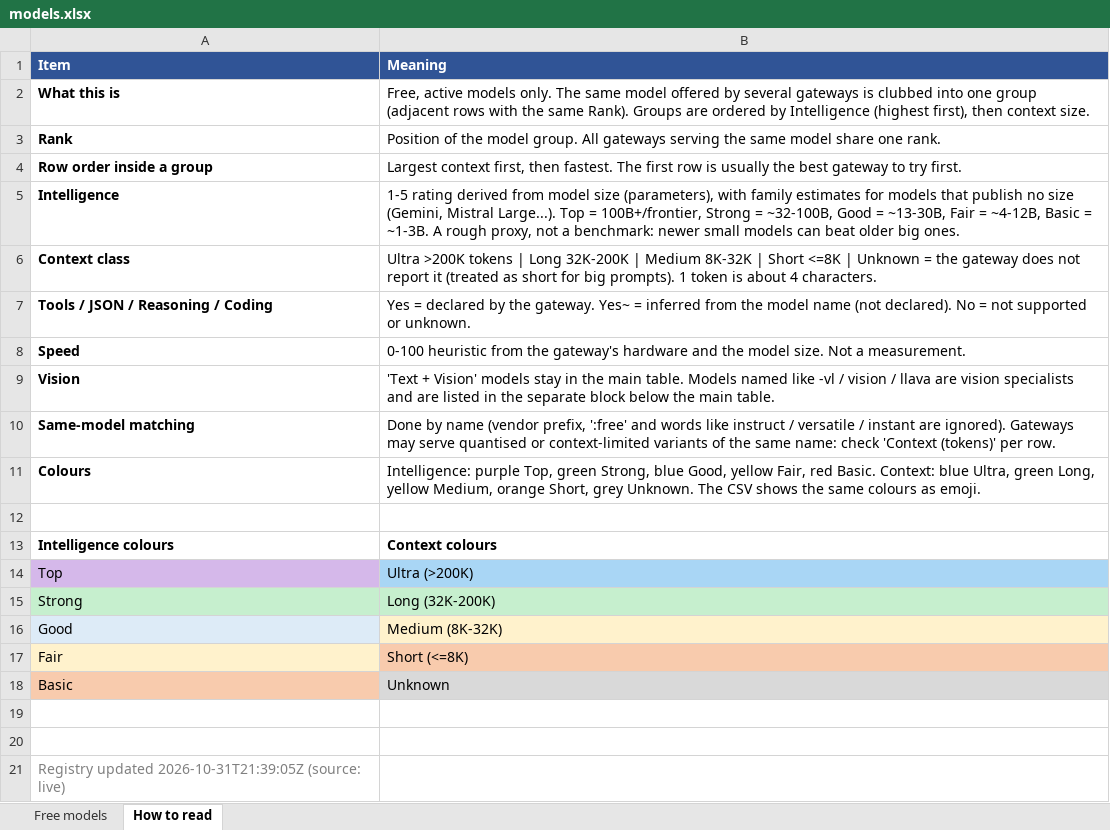
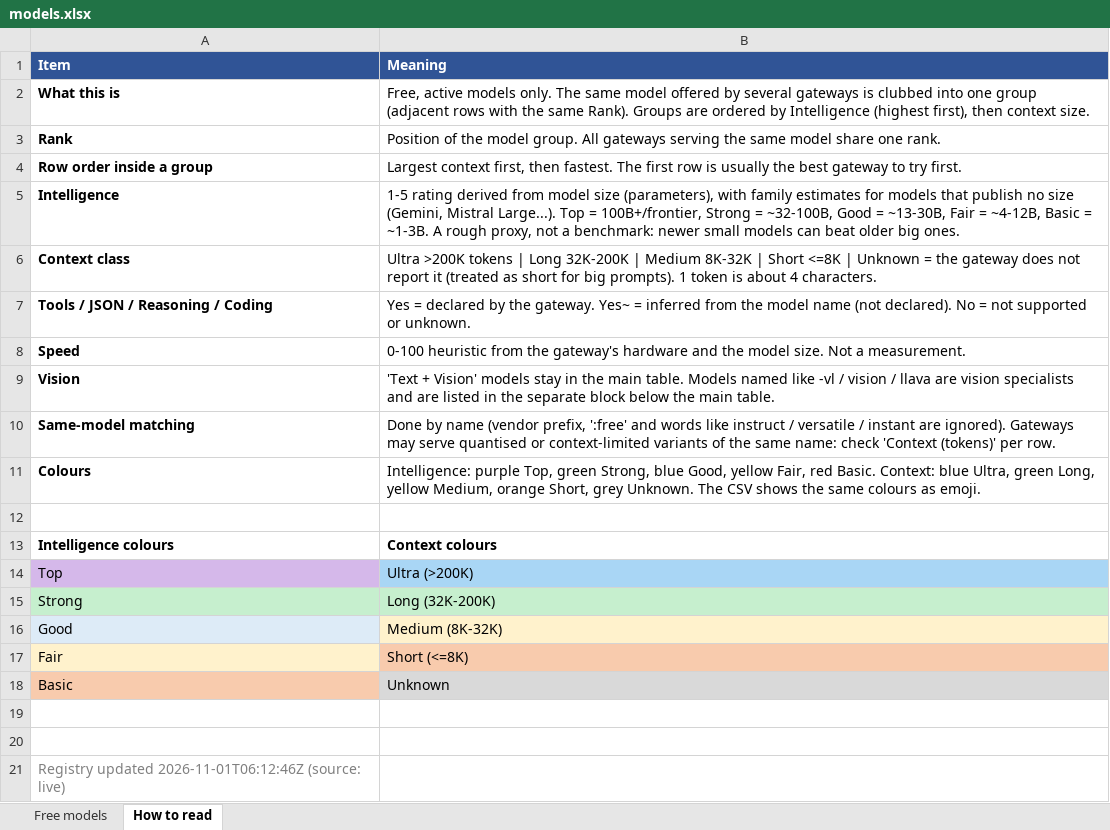
Before and after one commit to CustomsColab/Free_Dynamic_LLM_Gateway, an Excel workbook: registry/models.xlsx, sheet How to read, drawn as a sheet; values as stored, in another font and other column widths than the file's, no borders; the diff names each change by its address in the sheet, - before the commit and + after, or states it on an @@ line.

```diff
--- a/registry/models.xlsx (sheet How to read)
+++ b/registry/models.xlsx (sheet How to read)
-A21 (Item): Registry updated 2026-10-31T21:39:05Z (source: live)
+A21 (Item): Registry updated 2026-11-01T06:12:46Z (source: live)
```
Also changed, not shown: 3 other files.
